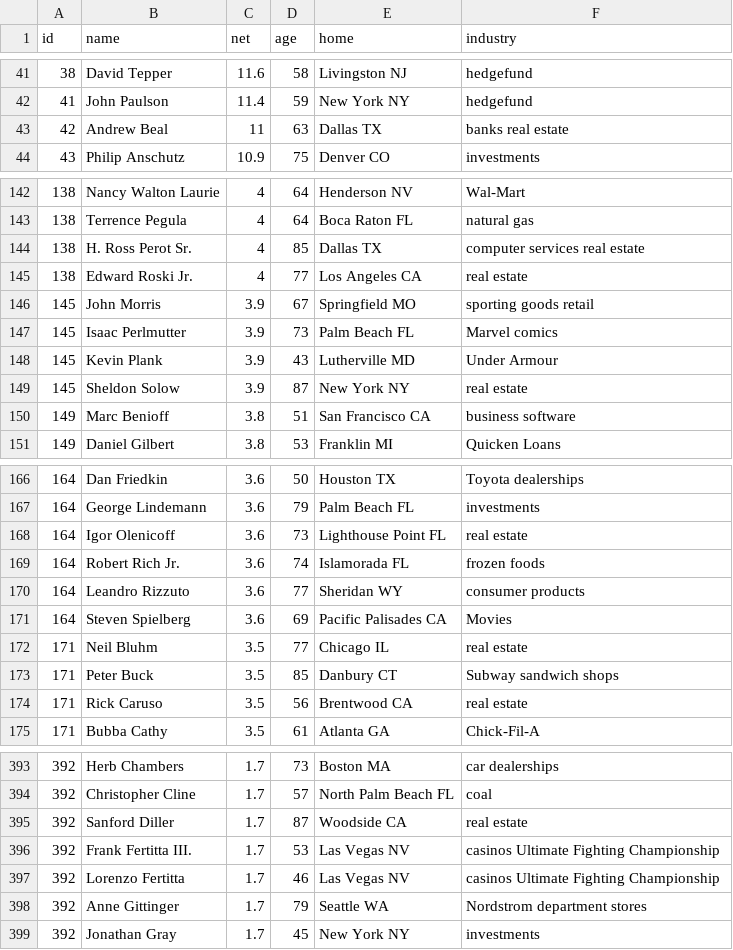
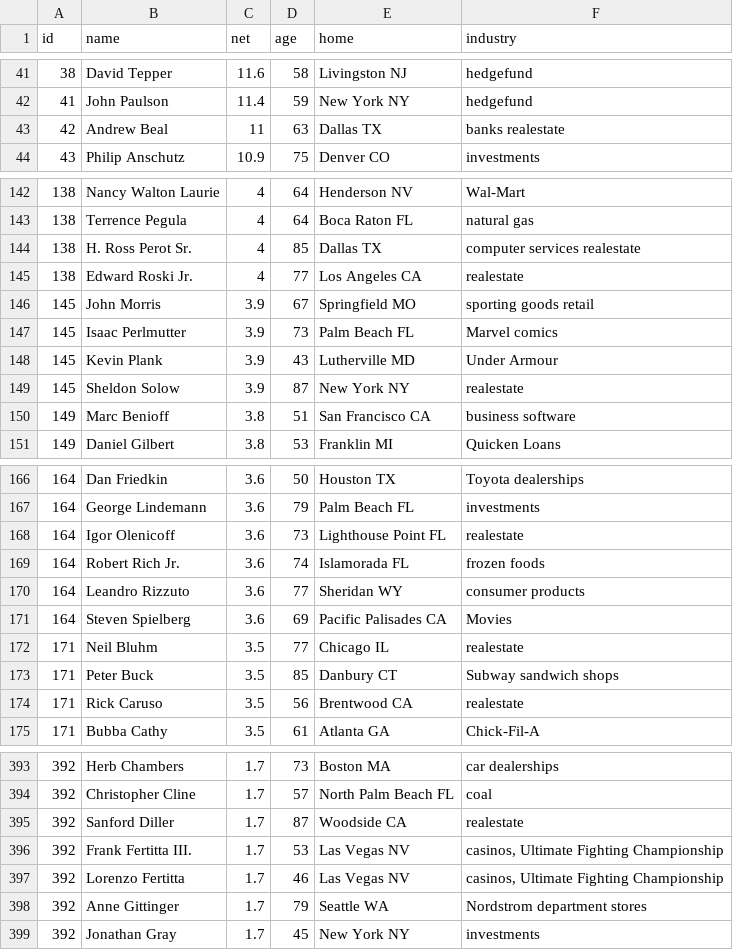
Before and after one commit to tnn1t1s/notebooks, a TSV file: data/forbes/400.tsv, drawn as a sheet; only a part is shown, gaps mark what is left out; the diff covers the shown part only.

```diff
--- a/data/forbes/400.tsv
+++ b/data/forbes/400.tsv
@@ -42,3 +42,3 @@ id	name	net	age	home	industry
 41 	John Paulson	11.4	59	New York  NY	hedgefund
-42 	Andrew Beal	11	63	Dallas  TX	banks  real estate
+42 	Andrew Beal	11	63	Dallas  TX	banks  realestate
 43 	Philip Anschutz	10.9	75	Denver  CO	investments
@@ -143,4 +143,4 @@ id	name	net	age	home	industry
 138 	Terrence Pegula	4	64	Boca Raton  FL	natural gas
-138 	H. Ross Perot  Sr.	4	85	Dallas  TX	computer services  real estate
-138 	Edward Roski  Jr.	4	77	Los Angeles  CA	real estate
+138 	H. Ross Perot  Sr.	4	85	Dallas  TX	computer services  realestate
+138 	Edward Roski  Jr.	4	77	Los Angeles  CA	realestate
 145 	John Morris	3.9	67	Springfield  MO	sporting goods retail
@@ -148,3 +148,3 @@ id	name	net	age	home	industry
 145 	Kevin Plank	3.9	43	Lutherville  MD	Under Armour
-145 	Sheldon Solow	3.9	87	New York  NY	real estate
+145 	Sheldon Solow	3.9	87	New York  NY	realestate
 149 	Marc Benioff	3.8	51	San Francisco  CA	business software
@@ -167,3 +167,3 @@ id	name	net	age	home	industry
 164 	George Lindemann	3.6	79	Palm Beach  FL	investments
-164 	Igor Olenicoff	3.6	73	Lighthouse Point  FL	real estate
+164 	Igor Olenicoff	3.6	73	Lighthouse Point  FL	realestate
 164 	Robert Rich  Jr.	3.6	74	Islamorada  FL	frozen foods
@@ -171,5 +171,5 @@ id	name	net	age	home	industry
 164 	Steven Spielberg	3.6	69	Pacific Palisades  CA	Movies
-171 	Neil Bluhm	3.5	77	Chicago  IL	real estate
+171 	Neil Bluhm	3.5	77	Chicago  IL	realestate
 171 	Peter Buck	3.5	85	Danbury  CT	Subway sandwich shops
-171 	Rick Caruso	3.5	56	Brentwood  CA	real estate
+171 	Rick Caruso	3.5	56	Brentwood  CA	realestate
 171 	Bubba Cathy	3.5	61	Atlanta  GA	Chick-Fil-A
@@ -394,5 +394,5 @@ id	name	net	age	home	industry
 392 	Christopher Cline	1.7	57	North Palm Beach  FL	coal
-392 	Sanford Diller	1.7	87	Woodside  CA	real estate
-392 	Frank Fertitta  III.	1.7	53	Las Vegas  NV	casinos  Ultimate Fighting Championship
-392 	Lorenzo Fertitta	1.7	46	Las Vegas  NV	casinos  Ultimate Fighting Championship
+392 	Sanford Diller	1.7	87	Woodside  CA	realestate
+392 	Frank Fertitta  III.	1.7	53	Las Vegas  NV	casinos, Ultimate Fighting Championship
+392 	Lorenzo Fertitta	1.7	46	Las Vegas  NV	casinos, Ultimate Fighting Championship
 392 	Anne Gittinger	1.7	79	Seattle  WA	Nordstrom department stores
```
Also changed, not shown: 29 edited cells elsewhere in this file.
